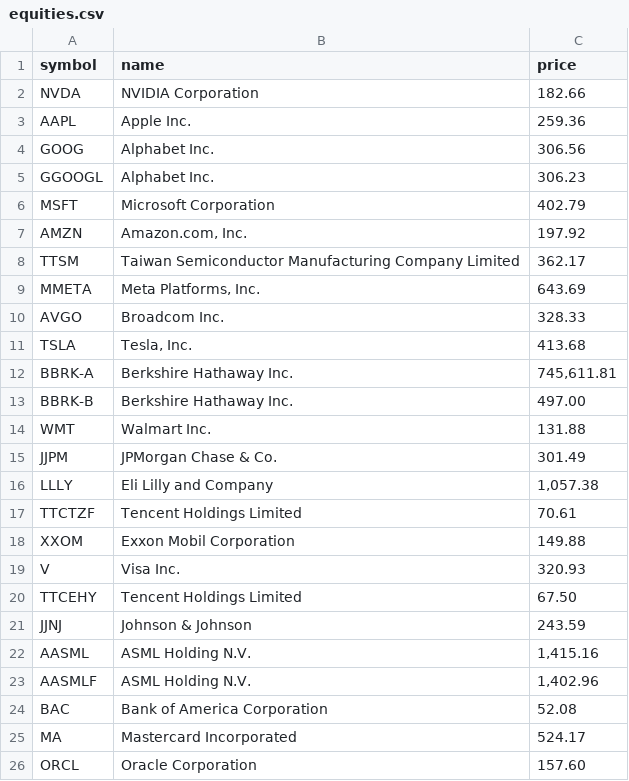
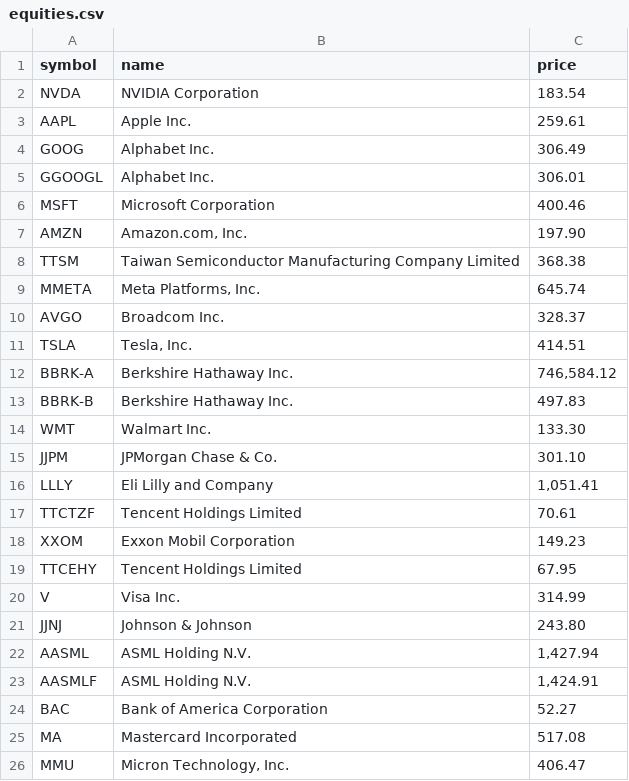
Before and after one commit to willianvmelo/case_verx, a CSV file: equities.csv, drawn as a sheet.

```diff
--- a/equities.csv
+++ b/equities.csv
@@ -1,26 +1,26 @@
 symbol,name,price
-NVDA,NVIDIA Corporation,182.66
-AAPL,Apple Inc.,259.36
-GOOG,Alphabet Inc.,306.56
-GGOOGL,Alphabet Inc.,306.23
-MSFT,Microsoft Corporation,402.79
-AMZN,"Amazon.com, Inc.",197.92
-TTSM,Taiwan Semiconductor Manufacturing Company Limited,362.17
-MMETA,"Meta Platforms, Inc.",643.69
-AVGO,Broadcom Inc.,328.33
-TSLA,"Tesla, Inc.",413.68
-BBRK-A,Berkshire Hathaway Inc.,"745,611.81"
-BBRK-B,Berkshire Hathaway Inc.,497.00
-WMT,Walmart Inc.,131.88
-JJPM,JPMorgan Chase & Co.,301.49
-LLLY,Eli Lilly and Company,"1,057.38"
+NVDA,NVIDIA Corporation,183.54
+AAPL,Apple Inc.,259.61
+GOOG,Alphabet Inc.,306.49
+GGOOGL,Alphabet Inc.,306.01
+MSFT,Microsoft Corporation,400.46
+AMZN,"Amazon.com, Inc.",197.90
+TTSM,Taiwan Semiconductor Manufacturing Company Limited,368.38
+MMETA,"Meta Platforms, Inc.",645.74
+AVGO,Broadcom Inc.,328.37
+TSLA,"Tesla, Inc.",414.51
+BBRK-A,Berkshire Hathaway Inc.,"746,584.12"
+BBRK-B,Berkshire Hathaway Inc.,497.83
+WMT,Walmart Inc.,133.30
+JJPM,JPMorgan Chase & Co.,301.10
+LLLY,Eli Lilly and Company,"1,051.41"
 TTCTZF,Tencent Holdings Limited,70.61
-XXOM,Exxon Mobil Corporation,149.88
-V,Visa Inc.,320.93
-TTCEHY,Tencent Holdings Limited,67.50
-JJNJ,Johnson & Johnson,243.59
-AASML,ASML Holding N.V.,"1,415.16"
-AASMLF,ASML Holding N.V.,"1,402.96"
-BAC,Bank of America Corporation,52.08
-MA,Mastercard Incorporated,524.17
-ORCL,Oracle Corporation,157.60
+XXOM,Exxon Mobil Corporation,149.23
+TTCEHY,Tencent Holdings Limited,67.95
+V,Visa Inc.,314.99
+JJNJ,Johnson & Johnson,243.80
+AASML,ASML Holding N.V.,"1,427.94"
+AASMLF,ASML Holding N.V.,"1,424.91"
+BAC,Bank of America Corporation,52.27
+MA,Mastercard Incorporated,517.08
+MMU,"Micron Technology, Inc.",406.47
```
Also changed, not shown: 1 other file.
